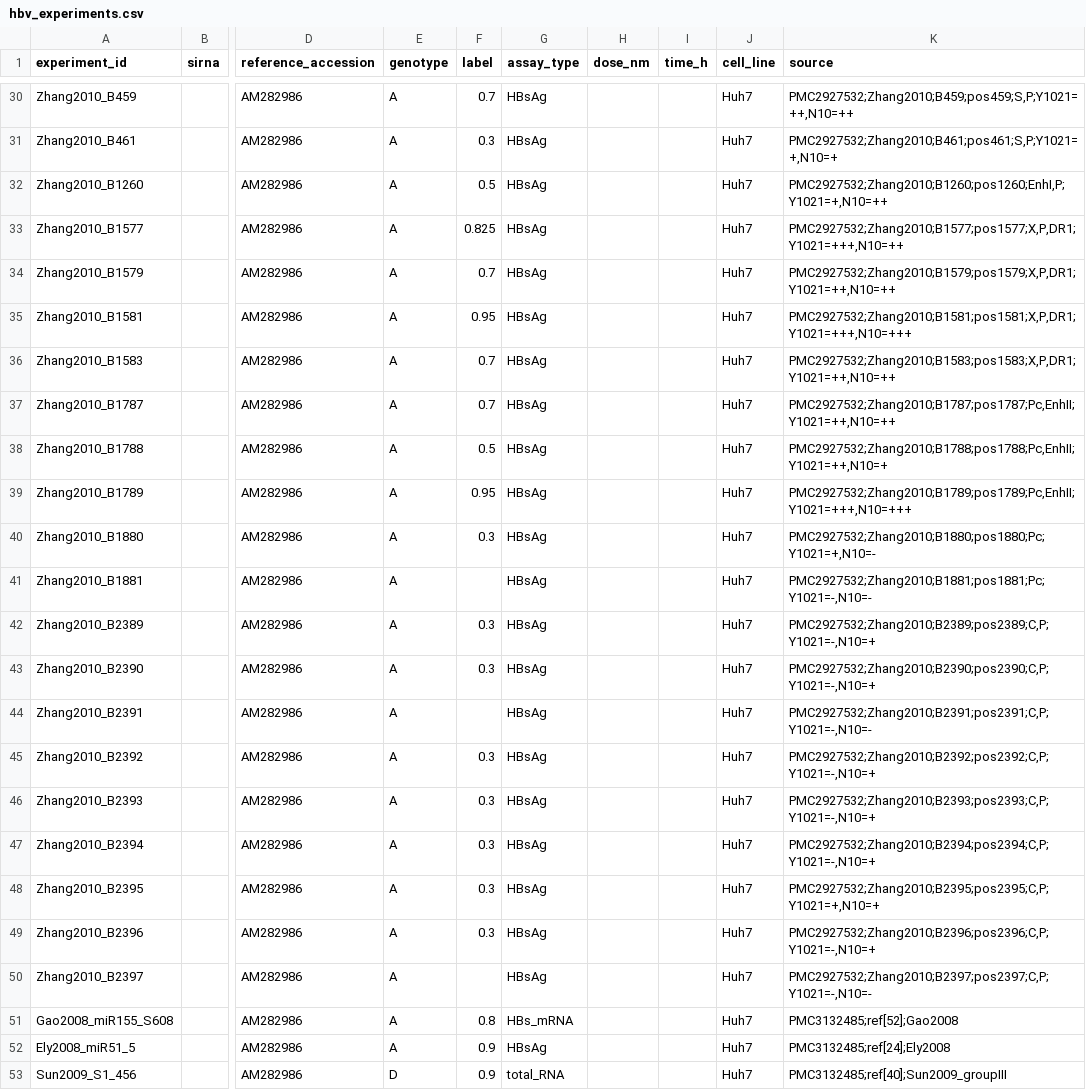
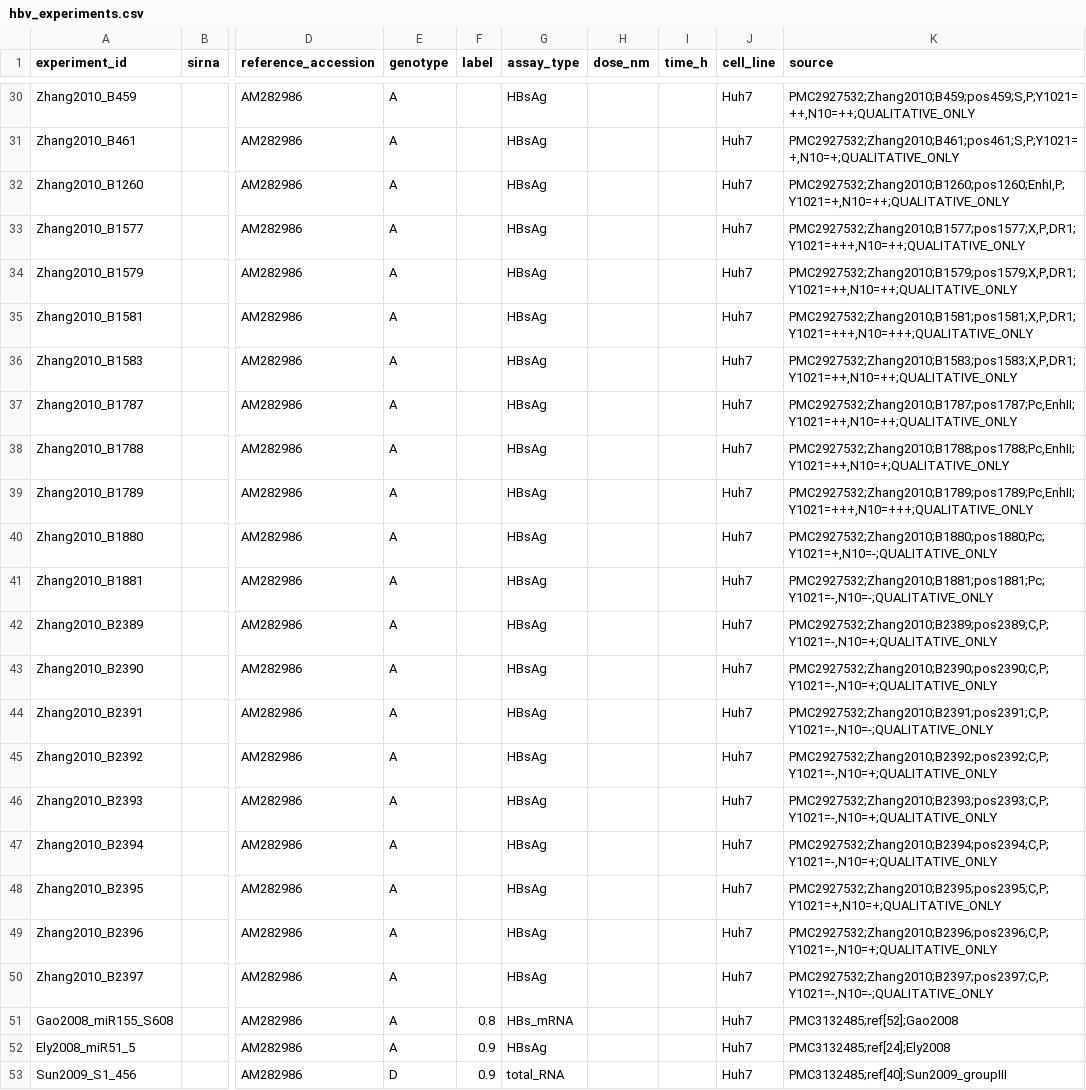
Before and after one commit to Strader9/SRP-transformer, a CSV file: data/raw/hbv_experiments.csv, drawn as a sheet; only a part is shown, gaps mark what is left out; the diff covers the shown part only; the diff names each change by its address in the sheet, - before the commit and + after, or states it on an @@ line.

Commit message:
data: remove subjective qualitative-to-numeric mapping for Zhang2010
Zhang2010 (PMC2927532) reports only qualitative HBsAg knockdown
(+/++/+++/-) in two cell lines. Mapping these to fractional values
(0.30/0.70/0.95) is subjective and not verifiable — removed all labels.

- 40 Zhang2010 records kept as unlabelled candidate pool (sequences,
  positions, ORF localization, and raw qualitative marks preserved in source)
- Original 6 Zhang2010 records (B245/B376/B1581/B1789 + DNA assays) also
  had estimated labels from the review — removed as well
- Labelled records: 31 -> 25 (9 precise from Ely2009/Morrissey2014,
  16 rounded from review PMC3132485)
- Trainable candidates: 29 -> 23 (label range 0.748-0.984, all precise
  or review-rounded; no subjective mappings)
- Verified: model trains on 23 samples (best_valid_mse=0.0045, no NaN)

```diff
--- a/data/raw/hbv_experiments.csv
+++ b/data/raw/hbv_experiments.csv
-F30 (label): 0.7
+F30 (label): (empty)
-K30 (source): PMC2927532;Zhang2010;B459;pos459;S,P;Y1021=++,N10=++
+K30 (source): PMC2927532;Zhang2010;B459;pos459;S,P;Y1021=++,N10=++;QUALITATIVE_ONLY
-F31 (label): 0.3
+F31 (label): (empty)
-K31 (source): PMC2927532;Zhang2010;B461;pos461;S,P;Y1021=+,N10=+
+K31 (source): PMC2927532;Zhang2010;B461;pos461;S,P;Y1021=+,N10=+;QUALITATIVE_ONLY
-F32 (label): 0.5
+F32 (label): (empty)
-K32 (source): PMC2927532;Zhang2010;B1260;pos1260;EnhI,P;Y1021=+,N10=++
+K32 (source): PMC2927532;Zhang2010;B1260;pos1260;EnhI,P;Y1021=+,N10=++;QUALITATIVE_ONLY
-F33 (label): 0.825
+F33 (label): (empty)
-K33 (source): PMC2927532;Zhang2010;B1577;pos1577;X,P,DR1;Y1021=+++,N10=++
+K33 (source): PMC2927532;Zhang2010;B1577;pos1577;X,P,DR1;Y1021=+++,N10=++;QUALITATIVE_ONLY
-F34 (label): 0.7
+F34 (label): (empty)
-K34 (source): PMC2927532;Zhang2010;B1579;pos1579;X,P,DR1;Y1021=++,N10=++
+K34 (source): PMC2927532;Zhang2010;B1579;pos1579;X,P,DR1;Y1021=++,N10=++;QUALITATIVE_ONLY
-F35 (label): 0.95
+F35 (label): (empty)
-K35 (source): PMC2927532;Zhang2010;B1581;pos1581;X,P,DR1;Y1021=+++,N10=+++
+K35 (source): PMC2927532;Zhang2010;B1581;pos1581;X,P,DR1;Y1021=+++,N10=+++;QUALITATIVE_ONLY
-F36:F37 (label): 0.7
+F36:F37 (label): (empty)
-K36 (source): PMC2927532;Zhang2010;B1583;pos1583;X,P,DR1;Y1021=++,N10=++
+K36 (source): PMC2927532;Zhang2010;B1583;pos1583;X,P,DR1;Y1021=++,N10=++;QUALITATIVE_ONLY
-K37 (source): PMC2927532;Zhang2010;B1787;pos1787;Pc,EnhII;Y1021=++,N10=++
+K37 (source): PMC2927532;Zhang2010;B1787;pos1787;Pc,EnhII;Y1021=++,N10=++;QUALITATIVE_ONLY
-F38 (label): 0.5
+F38 (label): (empty)
-K38 (source): PMC2927532;Zhang2010;B1788;pos1788;Pc,EnhII;Y1021=++,N10=+
+K38 (source): PMC2927532;Zhang2010;B1788;pos1788;Pc,EnhII;Y1021=++,N10=+;QUALITATIVE_ONLY
-F39 (label): 0.95
+F39 (label): (empty)
-K39 (source): PMC2927532;Zhang2010;B1789;pos1789;Pc,EnhII;Y1021=+++,N10=+++
+K39 (source): PMC2927532;Zhang2010;B1789;pos1789;Pc,EnhII;Y1021=+++,N10=+++;QUALITATIVE_ONLY
-F40 (label): 0.3
+F40 (label): (empty)
-K40 (source): PMC2927532;Zhang2010;B1880;pos1880;Pc;Y1021=+,N10=-
+K40 (source): PMC2927532;Zhang2010;B1880;pos1880;Pc;Y1021=+,N10=-;QUALITATIVE_ONLY
-K41 (source): PMC2927532;Zhang2010;B1881;pos1881;Pc;Y1021=-,N10=-
+K41 (source): PMC2927532;Zhang2010;B1881;pos1881;Pc;Y1021=-,N10=-;QUALITATIVE_ONLY
-F42:F43 (label): 0.3
+F42:F43 (label): (empty)
-K42 (source): PMC2927532;Zhang2010;B2389;pos2389;C,P;Y1021=-,N10=+
+K42 (source): PMC2927532;Zhang2010;B2389;pos2389;C,P;Y1021=-,N10=+;QUALITATIVE_ONLY
-K43 (source): PMC2927532;Zhang2010;B2390;pos2390;C,P;Y1021=-,N10=+
+K43 (source): PMC2927532;Zhang2010;B2390;pos2390;C,P;Y1021=-,N10=+;QUALITATIVE_ONLY
-K44 (source): PMC2927532;Zhang2010;B2391;pos2391;C,P;Y1021=-,N10=-
+K44 (source): PMC2927532;Zhang2010;B2391;pos2391;C,P;Y1021=-,N10=-;QUALITATIVE_ONLY
-F45:F49 (label): 0.3
+F45:F49 (label): (empty)
-K45 (source): PMC2927532;Zhang2010;B2392;pos2392;C,P;Y1021=-,N10=+
+K45 (source): PMC2927532;Zhang2010;B2392;pos2392;C,P;Y1021=-,N10=+;QUALITATIVE_ONLY
-K46 (source): PMC2927532;Zhang2010;B2393;pos2393;C,P;Y1021=-,N10=+
+K46 (source): PMC2927532;Zhang2010;B2393;pos2393;C,P;Y1021=-,N10=+;QUALITATIVE_ONLY
-K47 (source): PMC2927532;Zhang2010;B2394;pos2394;C,P;Y1021=-,N10=+
+K47 (source): PMC2927532;Zhang2010;B2394;pos2394;C,P;Y1021=-,N10=+;QUALITATIVE_ONLY
-K48 (source): PMC2927532;Zhang2010;B2395;pos2395;C,P;Y1021=+,N10=+
+K48 (source): PMC2927532;Zhang2010;B2395;pos2395;C,P;Y1021=+,N10=+;QUALITATIVE_ONLY
-K49 (source): PMC2927532;Zhang2010;B2396;pos2396;C,P;Y1021=-,N10=+
+K49 (source): PMC2927532;Zhang2010;B2396;pos2396;C,P;Y1021=-,N10=+;QUALITATIVE_ONLY
-K50 (source): PMC2927532;Zhang2010;B2397;pos2397;C,P;Y1021=-,N10=-
+K50 (source): PMC2927532;Zhang2010;B2397;pos2397;C,P;Y1021=-,N10=-;QUALITATIVE_ONLY
```
Also changed, not shown: 34 edited cells elsewhere in this file, 1 other file.
